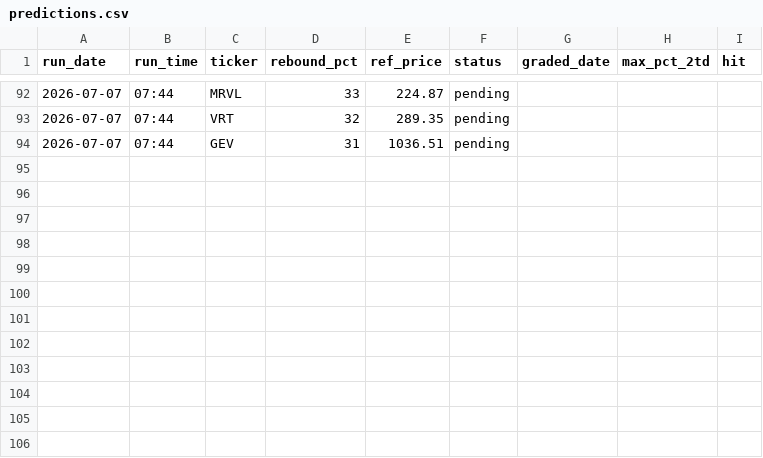
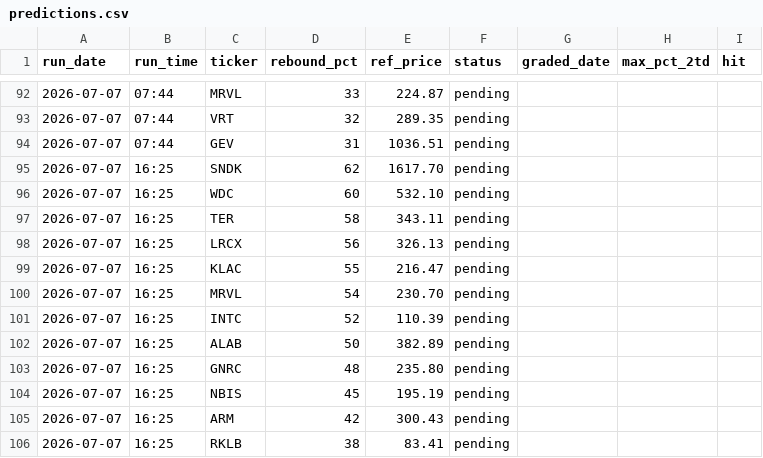
Before and after one commit to GibbonGambits/Stocks, a CSV file: predictions.csv, drawn as a sheet; only a part is shown, gaps mark what is left out.

```diff
--- a/predictions.csv
+++ b/predictions.csv
@@ -94 +94,13 @@ run_date,run_time,ticker,rebound_pct,ref_price,status,graded_date,max_pct_2td,hi
 2026-07-07,07:44,GEV,31,1036.51,pending,,,
+2026-07-07,16:25,SNDK,62,1617.70,pending,,,
+2026-07-07,16:25,WDC,60,532.10,pending,,,
+2026-07-07,16:25,TER,58,343.11,pending,,,
+2026-07-07,16:25,LRCX,56,326.13,pending,,,
+2026-07-07,16:25,KLAC,55,216.47,pending,,,
+2026-07-07,16:25,MRVL,54,230.70,pending,,,
+2026-07-07,16:25,INTC,52,110.39,pending,,,
+2026-07-07,16:25,ALAB,50,382.89,pending,,,
+2026-07-07,16:25,GNRC,48,235.80,pending,,,
+2026-07-07,16:25,NBIS,45,195.19,pending,,,
+2026-07-07,16:25,ARM,42,300.43,pending,,,
+2026-07-07,16:25,RKLB,38,83.41,pending,,,
```
